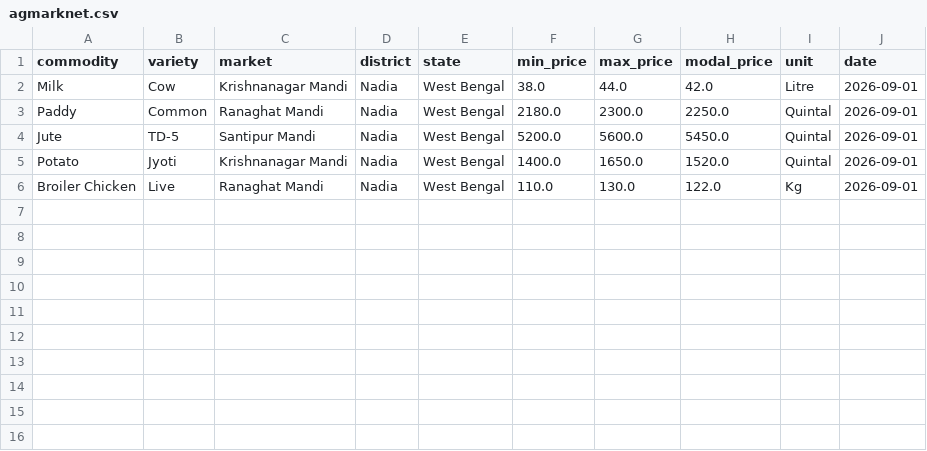
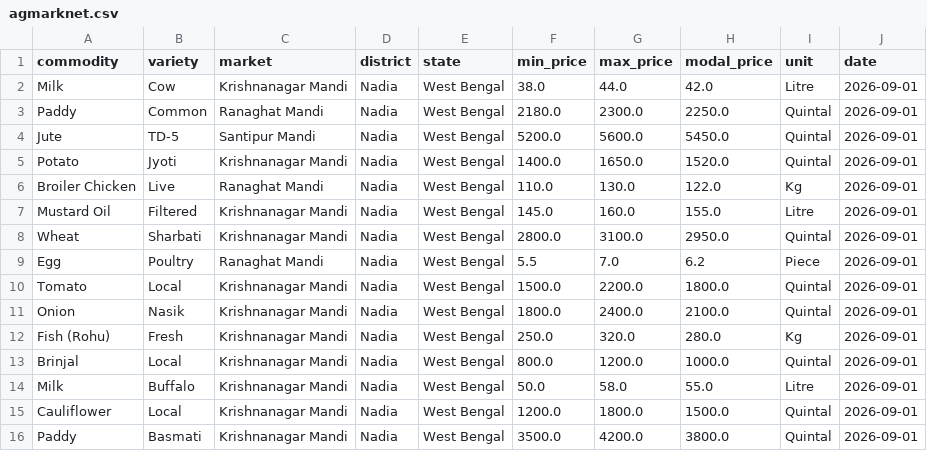
Before and after one commit to 13507-IN/ps_91, a CSV file: backend/src/ingestion/seeds/nadia/agmarknet.csv, drawn as a sheet.

```diff
--- a/backend/src/ingestion/seeds/nadia/agmarknet.csv
+++ b/backend/src/ingestion/seeds/nadia/agmarknet.csv
@@ -6 +6,11 @@ Potato,Jyoti,Krishnanagar Mandi,Nadia,West Bengal,1400.0,1650.0,1520.0,Quintal,2
 Broiler Chicken,Live,Ranaghat Mandi,Nadia,West Bengal,110.0,130.0,122.0,Kg,2026-09-01
+Mustard Oil,Filtered,Krishnanagar Mandi,Nadia,West Bengal,145.0,160.0,155.0,Litre,2026-09-01
+Wheat,Sharbati,Krishnanagar Mandi,Nadia,West Bengal,2800.0,3100.0,2950.0,Quintal,2026-09-01
+Egg,Poultry,Ranaghat Mandi,Nadia,West Bengal,5.5,7.0,6.2,Piece,2026-09-01
+Tomato,Local,Krishnanagar Mandi,Nadia,West Bengal,1500.0,2200.0,1800.0,Quintal,2026-09-01
+Onion,Nasik,Krishnanagar Mandi,Nadia,West Bengal,1800.0,2400.0,2100.0,Quintal,2026-09-01
+Fish (Rohu),Fresh,Krishnanagar Mandi,Nadia,West Bengal,250.0,320.0,280.0,Kg,2026-09-01
+Brinjal,Local,Krishnanagar Mandi,Nadia,West Bengal,800.0,1200.0,1000.0,Quintal,2026-09-01
+Milk,Buffalo,Krishnanagar Mandi,Nadia,West Bengal,50.0,58.0,55.0,Litre,2026-09-01
+Cauliflower,Local,Krishnanagar Mandi,Nadia,West Bengal,1200.0,1800.0,1500.0,Quintal,2026-09-01
+Paddy,Basmati,Krishnanagar Mandi,Nadia,West Bengal,3500.0,4200.0,3800.0,Quintal,2026-09-01
```
Also changed, not shown: backend/src/ingestion/seeds/nadia/amenities.csv, backend/src/ingestion/seeds/nadia/census.csv, 9 other files.
